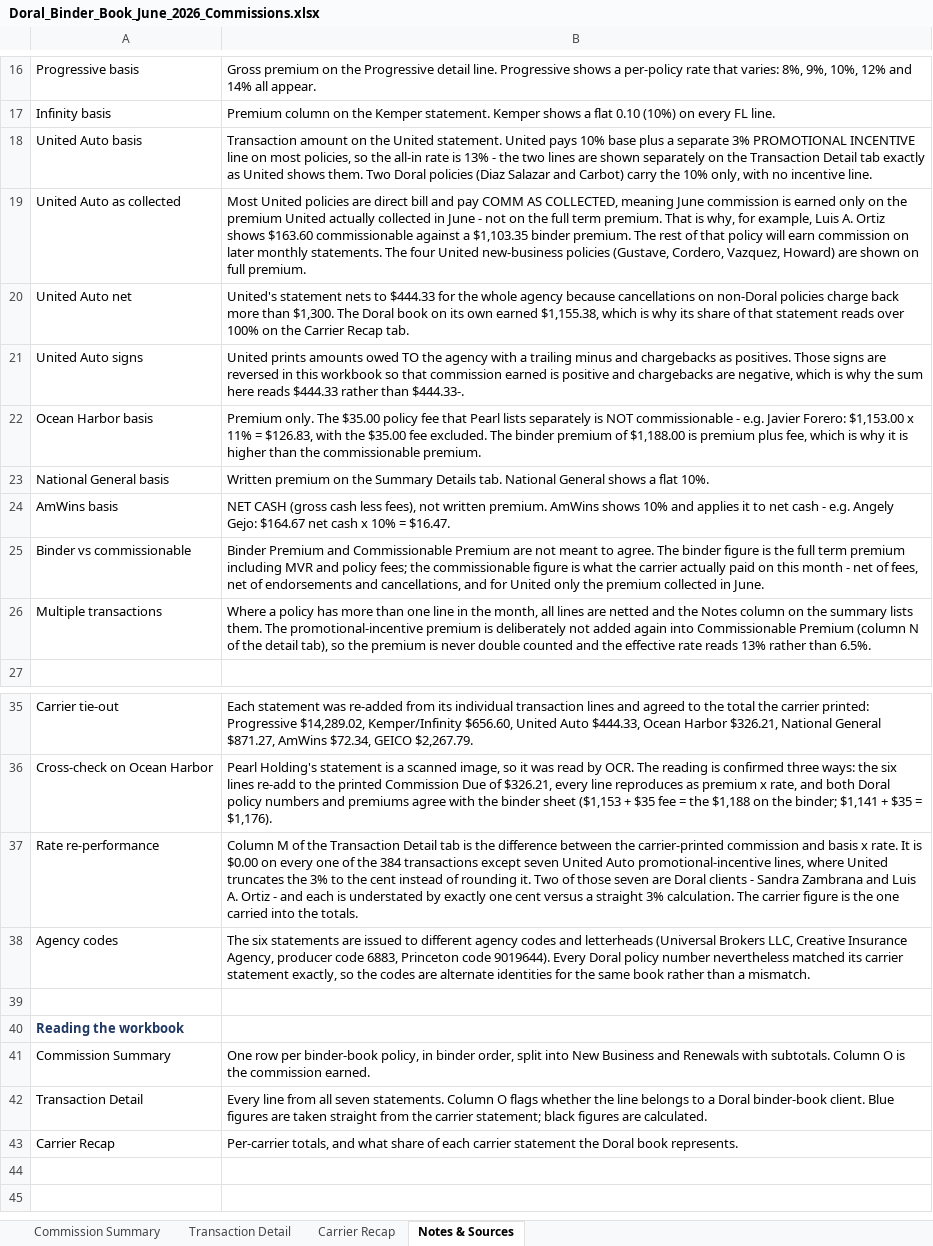
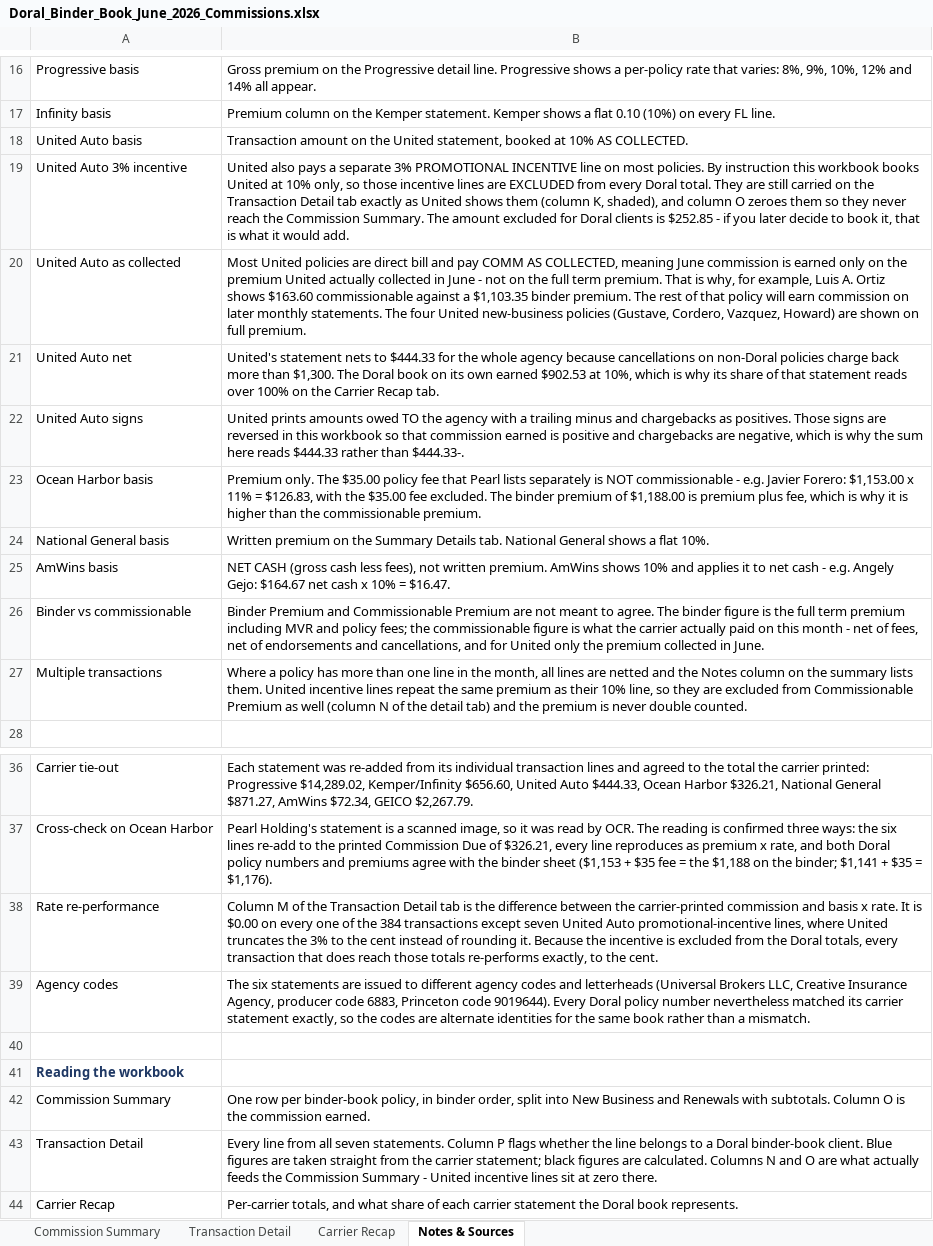
Before and after one commit to amanzor/uib-binderbook, an Excel workbook: commissions/2026-06/Doral_Binder_Book_June_2026_Commissions.xlsx, sheet Notes & Sources, drawn as a sheet; only a part is shown, gaps mark what is left out; values as stored, in another font and other column widths than the file's, no borders; addresses are those after the commit; the diff names each change by its address in the sheet, - before the commit and + after, or states it on an @@ line.

```diff
--- a/commissions/2026-06/Doral_Binder_Book_June_2026_Commissions.xlsx (sheet Notes & Sources)
+++ b/commissions/2026-06/Doral_Binder_Book_June_2026_Commissions.xlsx (sheet Notes & Sources)
-B18: …the United statement. United pays 10% base plus a separate 3% PROMOTIONAL INCENTIVE line on most policies, so the all-in rate is 13% - the two lines are shown separately on the Transaction Detail tab exactly as United shows them. Two Doral policies (Diaz Salazar and Carbot) carry the 10% only, with no incentive line.
+B18: …the United statement, booked at 10% AS COLLECTED.
+row 19: United Auto 3% incentive | United also pays a separate 3% PROMOTIONAL INCENTIVE line on most policies. By instruction this workbook books United at 10% only, so those incentive lines are EXCLUDED from every Doral total. They are still carried on the Transaction Detail tab exactly as United shows them (column K, shaded), and column O zeroes them so they never reach the Commission Summary. The amount excluded for Doral clients is $252.85 - if you later decide to book it, that is what it would add.
-B21: …own earned $1,155.38, which is…
+B21: …own earned $902.53 at 10%, which is…
-B27: …lists them. The promotional-incentive premium is deliberately not added again into Commissionable Premium (column N of the detail tab), so the premium is never double counted and the effective rate reads 13% rather than 6.5%.
+B27: …lists them. United incentive lines repeat the same premium as their 10% line, so they are excluded from Commissionable Premium as well (column N of the detail tab) and the premium is never double counted.
-B38: …rounding it. Two of those seven are Doral clients - Sandra Zambrana and Luis A. Ortiz - and each is understated by exactly one cent versus a straight 3% calculation. The carrier figure is the one carried into the totals.
+B38: …rounding it. Because the incentive is excluded from the Doral totals, every transaction that does reach those totals re-performs exactly, to the cent.
-B43: …statements. Column O flags whether the line belongs to a Doral binder-book client. Blue figures are taken straight from the carrier statement; black figures are calculated.
+B43: …statements. Column P flags whether the line belongs to a Doral binder-book client. Blue figures are taken straight from the carrier statement; black figures are calculated. Columns N and O are what actually feeds the Commission Summary - United incentive lines sit at zero there.
```
Also changed, not shown: sheet Commission Summary, sheet Carrier Recap, sheet Transaction Detail, formulas that keep their value, 1 other file.
